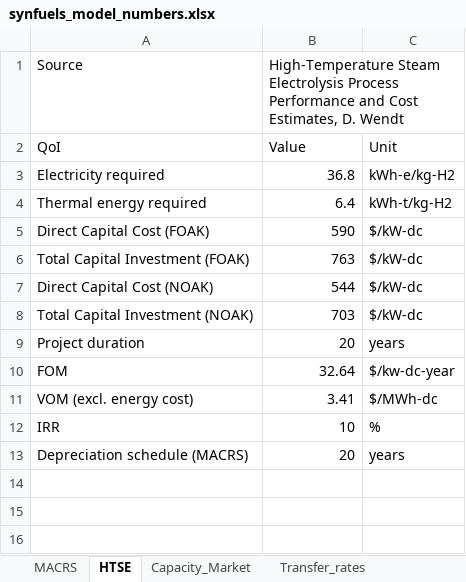
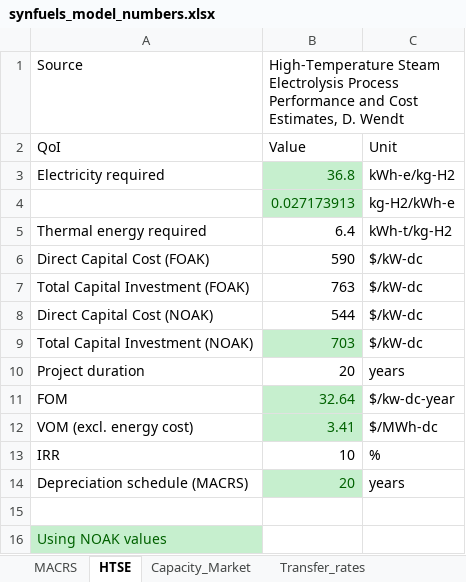
Before and after one commit to idaholab/FORCE, an Excel workbook: use_cases/2022_05/data/synfuels_model_numbers.xlsx, sheet HTSE, drawn as a sheet; values as stored, in another font and other column widths than the file's, no borders; addresses are those after the commit; the diff names each change by its address in the sheet, - before the commit and + after, or states it on an @@ line.

Commit message:
NOAK numbers for HTSE

```diff
--- a/use_cases/2022_05/data/synfuels_model_numbers.xlsx (sheet HTSE)
+++ b/use_cases/2022_05/data/synfuels_model_numbers.xlsx (sheet HTSE)
@@ B3 fill: none → #C6EFCE, text colour: black → #006100 @@
+row 4:  | 0.027173913 | kg-H2/kWh-e
@@ B9 fill: none → #C6EFCE, text colour: black → #006100 @@
@@ B11:B12 fill: none → #C6EFCE, text colour: black → #006100 @@
@@ B14 fill: none → #C6EFCE, text colour: black → #006100 @@
+row 15: (empty)
+row 16: Using NOAK values
```
Also changed, not shown: sheet Transfer_rates.
